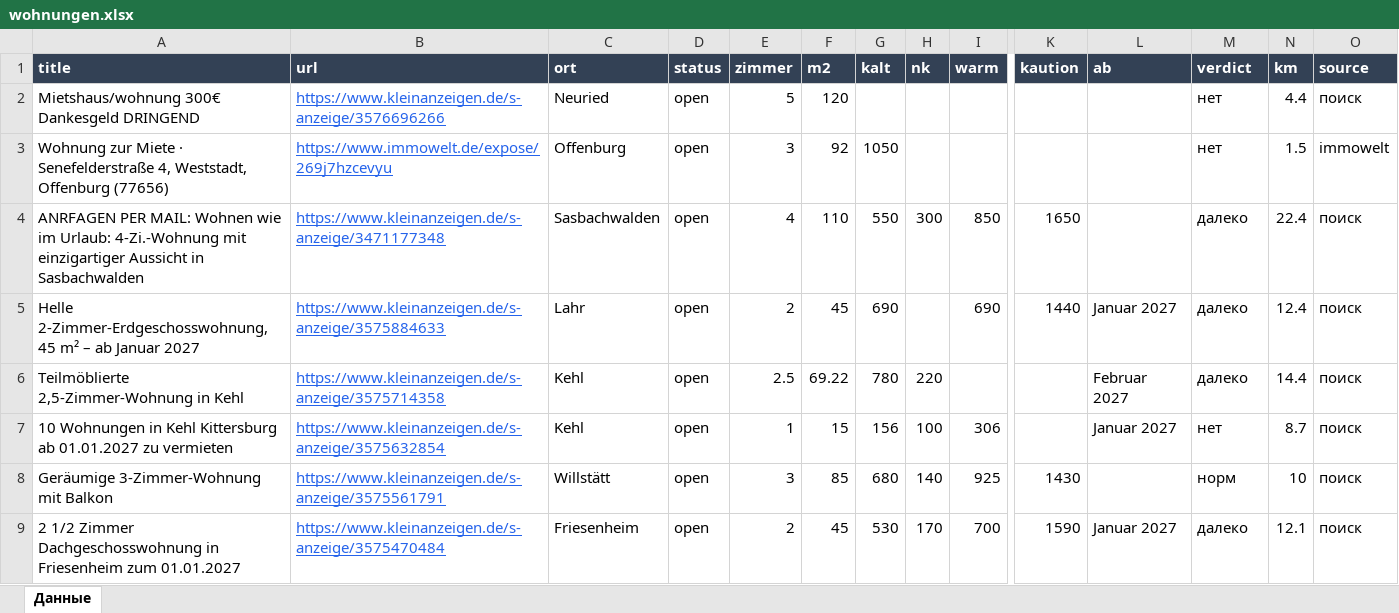
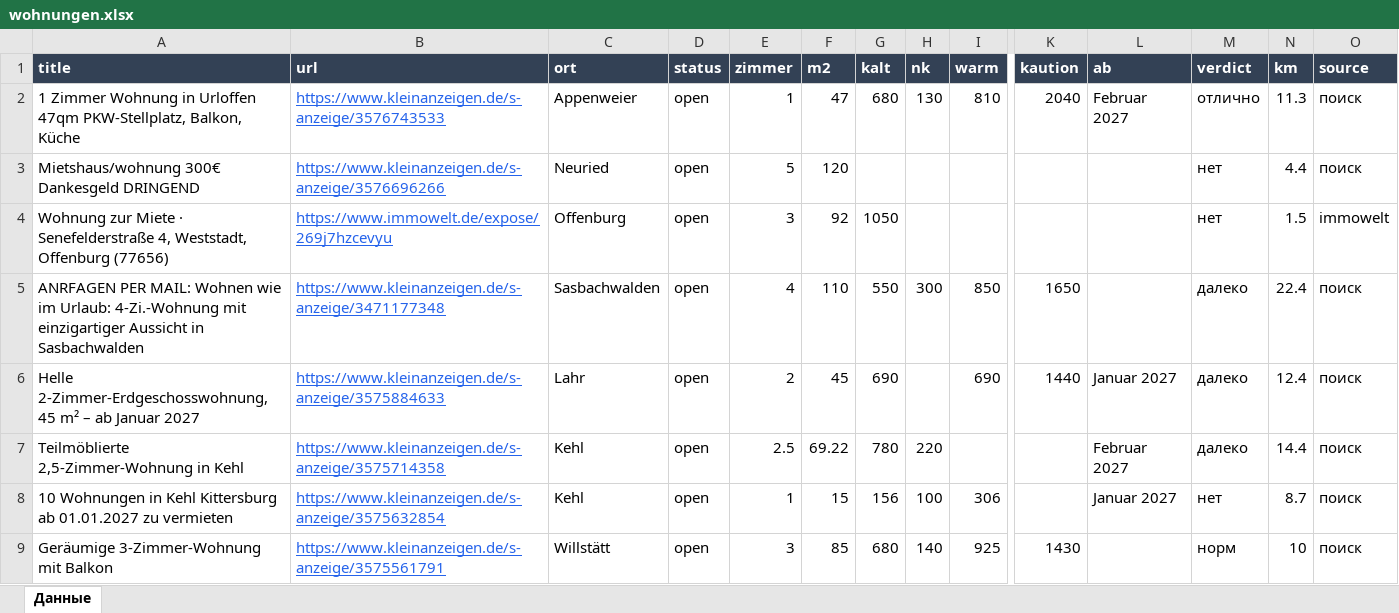
Before and after one commit to Nevrox228/wohnung-og, an Excel workbook: data/wohnungen.xlsx, sheet Данные, drawn as a sheet; only a part is shown, gaps mark what is left out; the shorter side is filled out with more unchanged rows; values as stored, in another font and other column widths than the file's, no borders; rows hold the shown columns only; the diff names each change by its address in the sheet, - before the commit and + after, or states it on an @@ line.

```diff
--- a/data/wohnungen.xlsx (sheet Данные)
+++ b/data/wohnungen.xlsx (sheet Данные)
+row 2: 1 Zimmer Wohnung in Urloffen 47qm PKW-Stellplatz, Balkon, Küche | https://www.kleinanzeigen.de/s-anzeige/3576743533 | Appenweier | open | 1 | 47 | 680 | 130 | 810 | 2040 | Februar 2027 | отлично | 11.3 | поиск
```
Also changed, not shown: data/eltern_jobs.xlsx, data/olya_jobs.xlsx, 10 other files.
